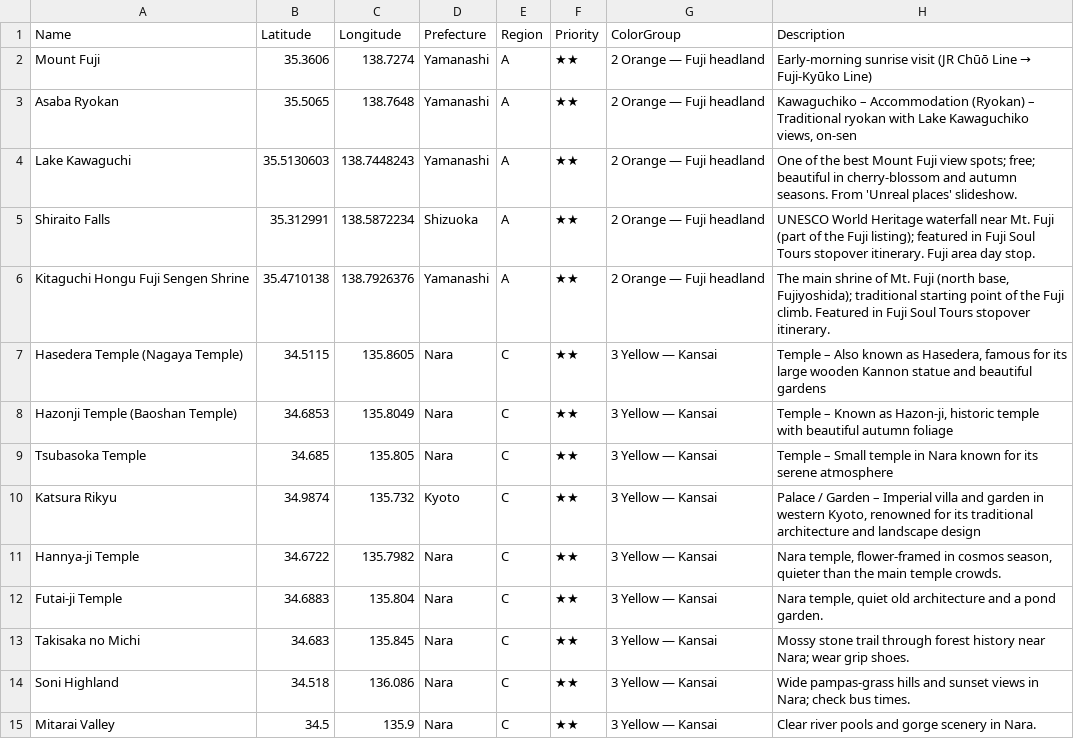
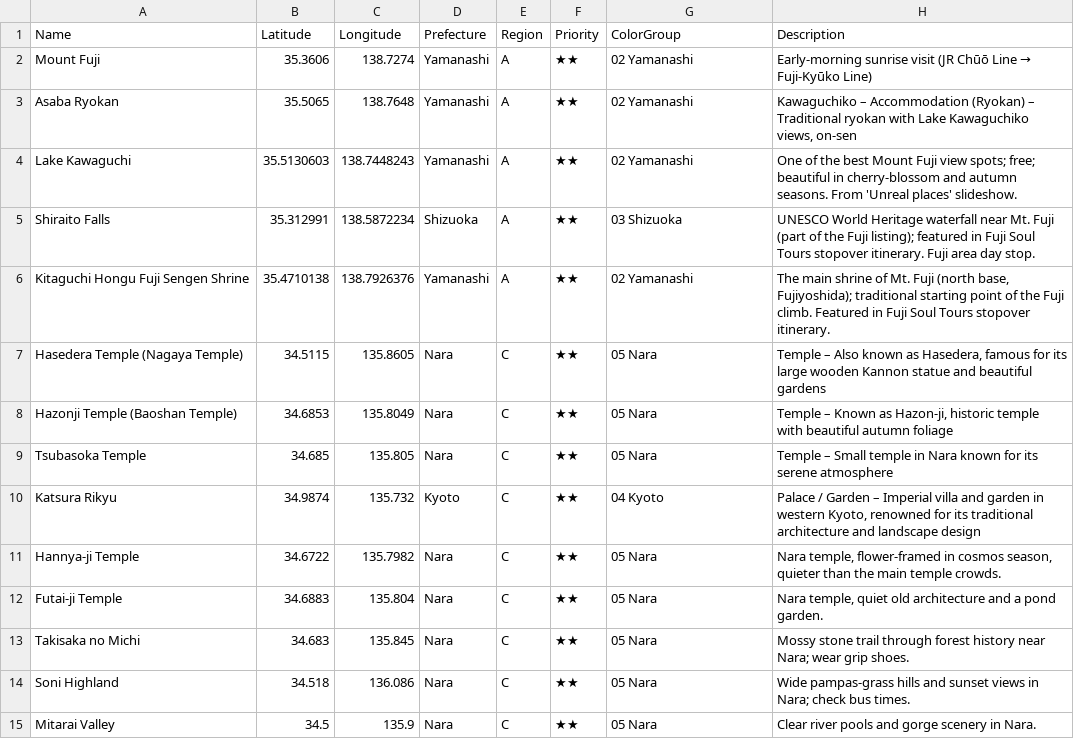
Before and after one commit to AnthonyAvram/japan-poi-map, a CSV file: poi-data.csv, drawn as a sheet; only a part is shown; the diff covers the shown part only.

Commit message:
ColorGroup = per-prefecture rainbow (01-14 prefix to force order, 90=off-route)

```diff
--- a/poi-data.csv
+++ b/poi-data.csv
@@ -1,15 +1,15 @@
 Name,Latitude,Longitude,Prefecture,Region,Priority,ColorGroup,Description
-Mount Fuji,35.3606,138.7274,Yamanashi,A,★★,2 Orange — Fuji headland,Early‑morning sunrise visit (JR Chūō Line → Fuji‑Kyūko Line)
-Asaba Ryokan,35.5065,138.7648,Yamanashi,A,★★,2 Orange — Fuji headland,"Kawaguchiko – Accommodation (Ryokan) – Traditional ryokan with Lake Kawaguchiko views, on‑sen"
-Lake Kawaguchi,35.5130603,138.7448243,Yamanashi,A,★★,2 Orange — Fuji headland,One of the best Mount Fuji view spots; free; beautiful in cherry-blossom and autumn seasons. From 'Unreal places' slideshow.
-Shiraito Falls,35.312991,138.5872234,Shizuoka,A,★★,2 Orange — Fuji headland,UNESCO World Heritage waterfall near Mt. Fuji (part of the Fuji listing); featured in Fuji Soul Tours stopover itinerary. Fuji area day stop.
-Kitaguchi Hongu Fuji Sengen Shrine,35.4710138,138.7926376,Yamanashi,A,★★,2 Orange — Fuji headland,"The main shrine of Mt. Fuji (north base, Fujiyoshida); traditional starting point of the Fuji climb. Featured in Fuji Soul Tours stopover itinerary."
-Hasedera Temple (Nagaya Temple),34.5115,135.8605,Nara,C,★★,3 Yellow — Kansai,"Temple – Also known as Hasedera, famous for its large wooden Kannon statue and beautiful gardens"
-Hazonji Temple (Baoshan Temple),34.6853,135.8049,Nara,C,★★,3 Yellow — Kansai,"Temple – Known as Hazon‑ji, historic temple with beautiful autumn foliage"
-Tsubasoka Temple,34.685,135.805,Nara,C,★★,3 Yellow — Kansai,Temple – Small temple in Nara known for its serene atmosphere
-Katsura Rikyu,34.9874,135.732,Kyoto,C,★★,3 Yellow — Kansai,"Palace / Garden – Imperial villa and garden in western Kyoto, renowned for its traditional architecture and landscape design"
-Hannya-ji Temple,34.6722,135.7982,Nara,C,★★,3 Yellow — Kansai,"Nara temple, flower-framed in cosmos season, quieter than the main temple crowds."
-Futai-ji Temple,34.6883,135.804,Nara,C,★★,3 Yellow — Kansai,"Nara temple, quiet old architecture and a pond garden."
-Takisaka no Michi,34.683,135.845,Nara,C,★★,3 Yellow — Kansai,Mossy stone trail through forest history near Nara; wear grip shoes.
-Soni Highland,34.518,136.086,Nara,C,★★,3 Yellow — Kansai,Wide pampas-grass hills and sunset views in Nara; check bus times.
-Mitarai Valley,34.5,135.9,Nara,C,★★,3 Yellow — Kansai,Clear river pools and gorge scenery in Nara.
+Mount Fuji,35.3606,138.7274,Yamanashi,A,★★,02 Yamanashi,Early‑morning sunrise visit (JR Chūō Line → Fuji‑Kyūko Line)
+Asaba Ryokan,35.5065,138.7648,Yamanashi,A,★★,02 Yamanashi,"Kawaguchiko – Accommodation (Ryokan) – Traditional ryokan with Lake Kawaguchiko views, on‑sen"
+Lake Kawaguchi,35.5130603,138.7448243,Yamanashi,A,★★,02 Yamanashi,One of the best Mount Fuji view spots; free; beautiful in cherry-blossom and autumn seasons. From 'Unreal places' slideshow.
+Shiraito Falls,35.312991,138.5872234,Shizuoka,A,★★,03 Shizuoka,UNESCO World Heritage waterfall near Mt. Fuji (part of the Fuji listing); featured in Fuji Soul Tours stopover itinerary. Fuji area day stop.
+Kitaguchi Hongu Fuji Sengen Shrine,35.4710138,138.7926376,Yamanashi,A,★★,02 Yamanashi,"The main shrine of Mt. Fuji (north base, Fujiyoshida); traditional starting point of the Fuji climb. Featured in Fuji Soul Tours stopover itinerary."
+Hasedera Temple (Nagaya Temple),34.5115,135.8605,Nara,C,★★,05 Nara,"Temple – Also known as Hasedera, famous for its large wooden Kannon statue and beautiful gardens"
+Hazonji Temple (Baoshan Temple),34.6853,135.8049,Nara,C,★★,05 Nara,"Temple – Known as Hazon‑ji, historic temple with beautiful autumn foliage"
+Tsubasoka Temple,34.685,135.805,Nara,C,★★,05 Nara,Temple – Small temple in Nara known for its serene atmosphere
+Katsura Rikyu,34.9874,135.732,Kyoto,C,★★,04 Kyoto,"Palace / Garden – Imperial villa and garden in western Kyoto, renowned for its traditional architecture and landscape design"
+Hannya-ji Temple,34.6722,135.7982,Nara,C,★★,05 Nara,"Nara temple, flower-framed in cosmos season, quieter than the main temple crowds."
+Futai-ji Temple,34.6883,135.804,Nara,C,★★,05 Nara,"Nara temple, quiet old architecture and a pond garden."
+Takisaka no Michi,34.683,135.845,Nara,C,★★,05 Nara,Mossy stone trail through forest history near Nara; wear grip shoes.
+Soni Highland,34.518,136.086,Nara,C,★★,05 Nara,Wide pampas-grass hills and sunset views in Nara; check bus times.
+Mitarai Valley,34.5,135.9,Nara,C,★★,05 Nara,Clear river pools and gorge scenery in Nara.
```
Also changed, not shown: 82 edited cells elsewhere in this file.
